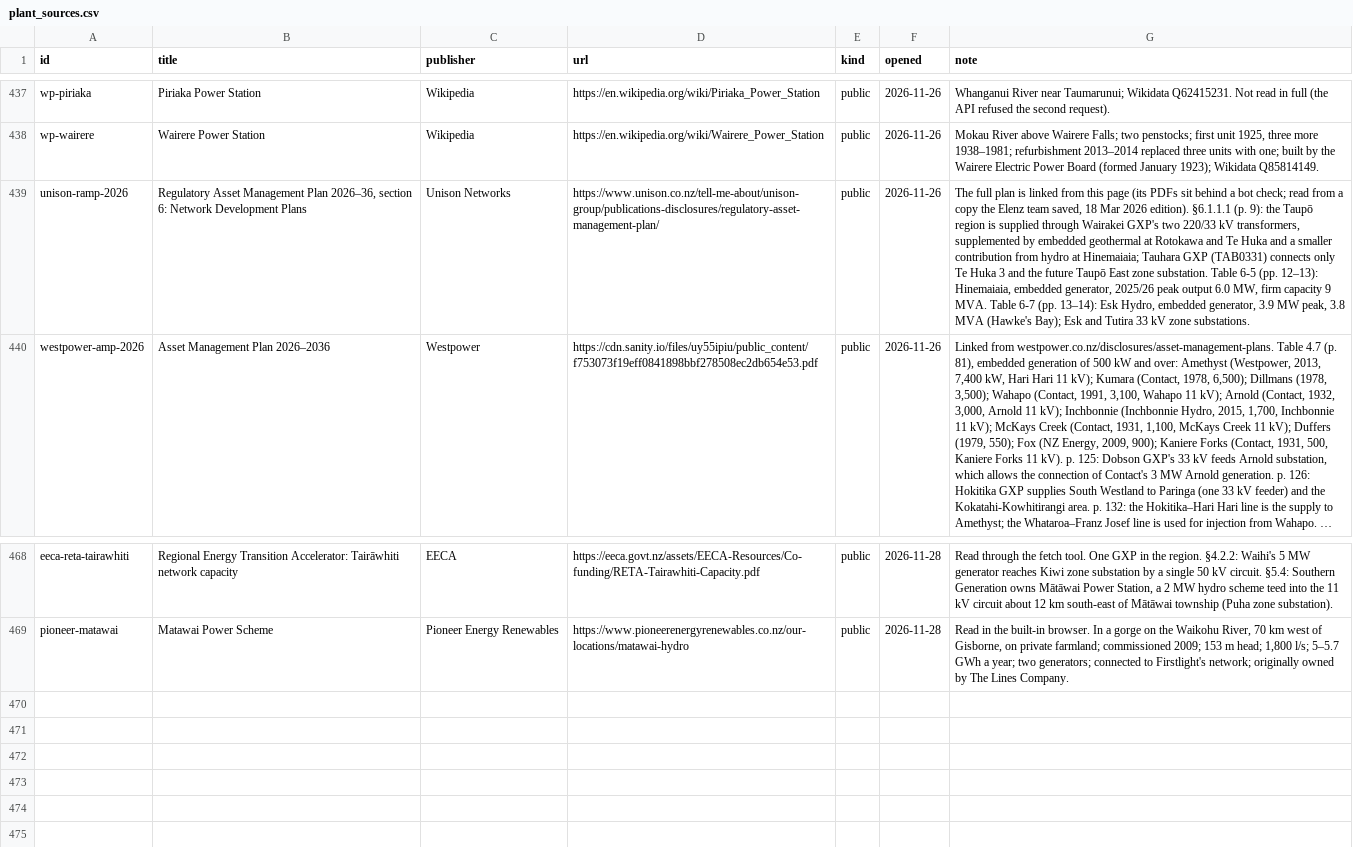
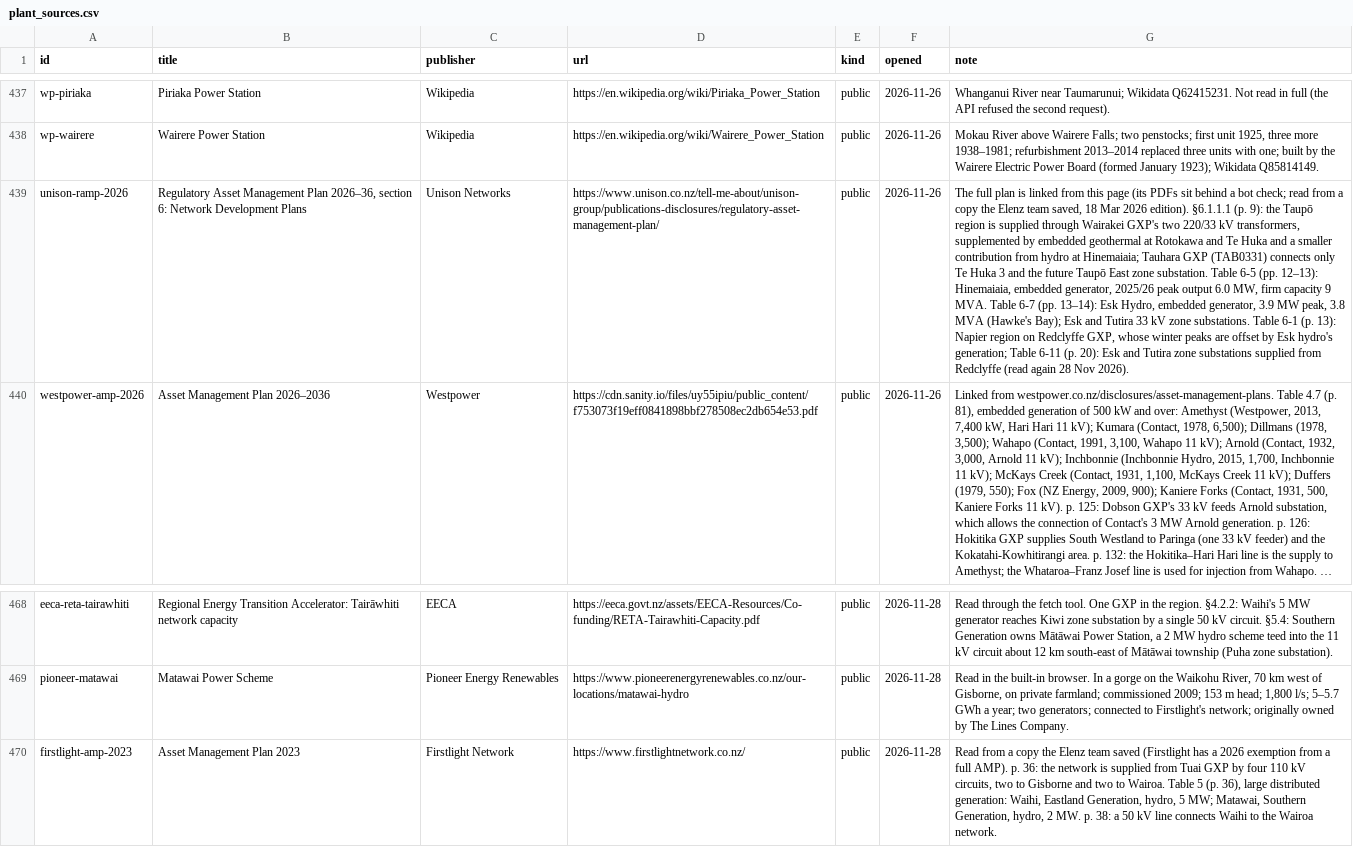
Before and after one commit to elenz-nz/elenz, a CSV file: facilities/plant_sources.csv, drawn as a sheet; only a part is shown, gaps mark what is left out; long unchanged cells end in …; the diff names each change by its address in the sheet, - before the commit and + after, or states it on an @@ line.

```diff
--- a/facilities/plant_sources.csv
+++ b/facilities/plant_sources.csv
-G439 (note): …zone substations.
+G439 (note): …zone substations. Table 6-1 (p. 13): Napier region on Redclyffe GXP, whose winter peaks are offset by Esk hydro's generation; Table 6-11 (p. 20): Esk and Tutira zone substations supplied from Redclyffe (read again 28 Nov 2026).
+row 470: firstlight-amp-2023 | Asset Management Plan 2023 | Firstlight Network | https://www.firstlightnetwork.co.nz/ | public | 2026-11-28 | Read from a copy the Elenz team saved (Firstlight has a 2026 exemption from a full AMP). p. 36: the network is supplied from Tuai GXP by four 110 kV circuits, two to Gisborne and two to Wairoa. Table 5 (p. 36), large distributed generation: Waihi, Eastland Generation, hydro, 5 MW; Matawai, Southern Generation, hydro, 2 MW. p. 38: a 50 kV line connects Waihi to the Wairoa network.
```
Also changed, not shown: 4 other files.
